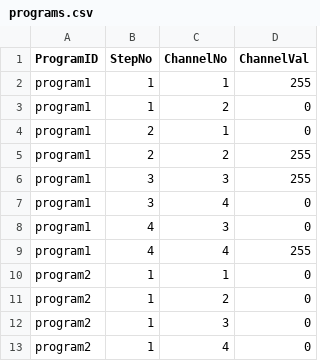
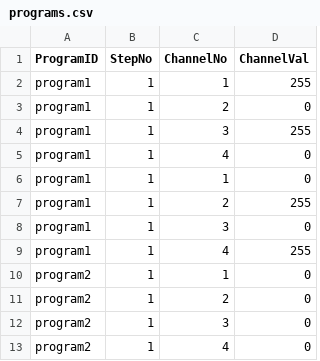
Before and after one commit to sigizusa-hue/dmx-controller, a CSV file: data/programs.csv, drawn as a sheet.

Commit message:
update

```diff
--- a/data/programs.csv
+++ b/data/programs.csv
@@ -3,8 +3,8 @@ program1,1,1,255
 program1,1,2,0
-program1,2,1,0
-program1,2,2,255
-program1,3,3,255
-program1,3,4,0
-program1,4,3,0
-program1,4,4,255
+program1,1,3,255
+program1,1,4,0
+program1,1,1,0
+program1,1,2,255
+program1,1,3,0
+program1,1,4,255
 program2,1,1,0
```
